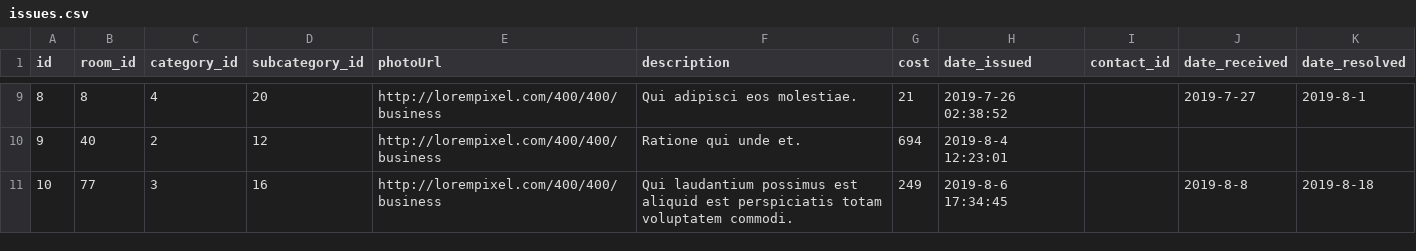
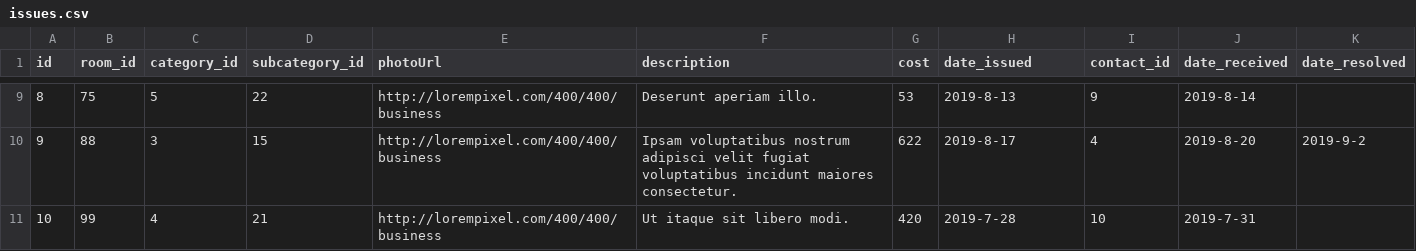
Before and after one commit to mchengye93/maintenance-app, a CSV file: seeders/issues.csv, drawn as a sheet; only a part is shown, gaps mark what is left out; the diff covers the shown part only.

Commit message:
fix dates in issueGenerator

```diff
--- a/seeders/issues.csv
+++ b/seeders/issues.csv
@@ -9,3 +9,3 @@ id,room_id,category_id,subcategory_id,photoUrl,description,cost,date_issued,cont
-8,8,4,20,http://lorempixel.com/400/400/business,Qui adipisci eos molestiae.,21,2019-7-26 02:38:52, , 2019-7-27,2019-8-1
-9,40,2,12,http://lorempixel.com/400/400/business,Ratione qui unde et.,694,2019-8-4 12:23:01, , ,
-10,77,3,16,http://lorempixel.com/400/400/business,Qui laudantium possimus est aliquid est perspiciatis totam voluptatem commodi.,249,2019-8-6 17:34:45, , 2019-8-8,2019-8-18
+8,75,5,22,http://lorempixel.com/400/400/business,Deserunt aperiam illo.,53,2019-8-13, 9, 2019-8-14,
+9,88,3,15,http://lorempixel.com/400/400/business,Ipsam voluptatibus nostrum adipisci velit fugiat voluptatibus incidunt maiores consectetur.,622,2019-8-17, 4, 2019-8-20,2019-9-2
+10,99,4,21,http://lorempixel.com/400/400/business,Ut itaque sit libero modi.,420,2019-7-28, 10, 2019-7-31,
```
Also changed, not shown: 55 edited cells elsewhere in this file, 1 other file.
